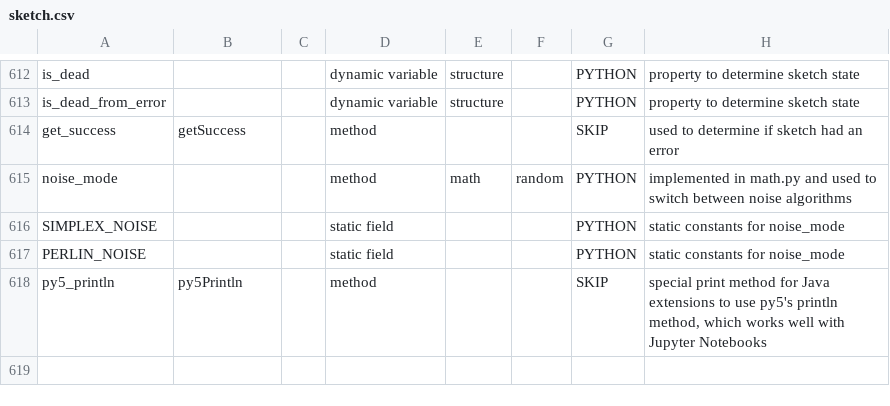
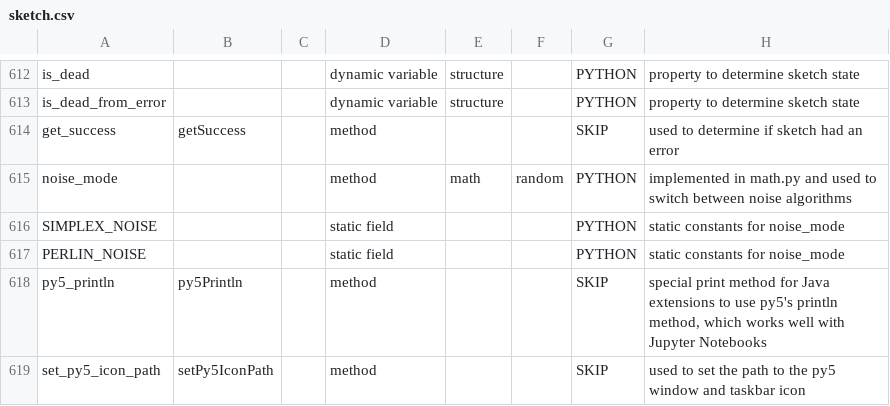
Before and after one commit to py5coding/py5generator, a CSV file: py5_resources/data/sketch.csv, drawn as a sheet; only a part is shown, gaps mark what is left out; the diff names each change by its address in the sheet, - before the commit and + after, or states it on an @@ line.

```diff
--- a/py5_resources/data/sketch.csv
+++ b/py5_resources/data/sketch.csv
+row 619: set_py5_icon_path | setPy5IconPath |  | method |  |  | SKIP | used to set the path to the py5 window and taskbar icon
```
Also changed, not shown: 2 other files.
